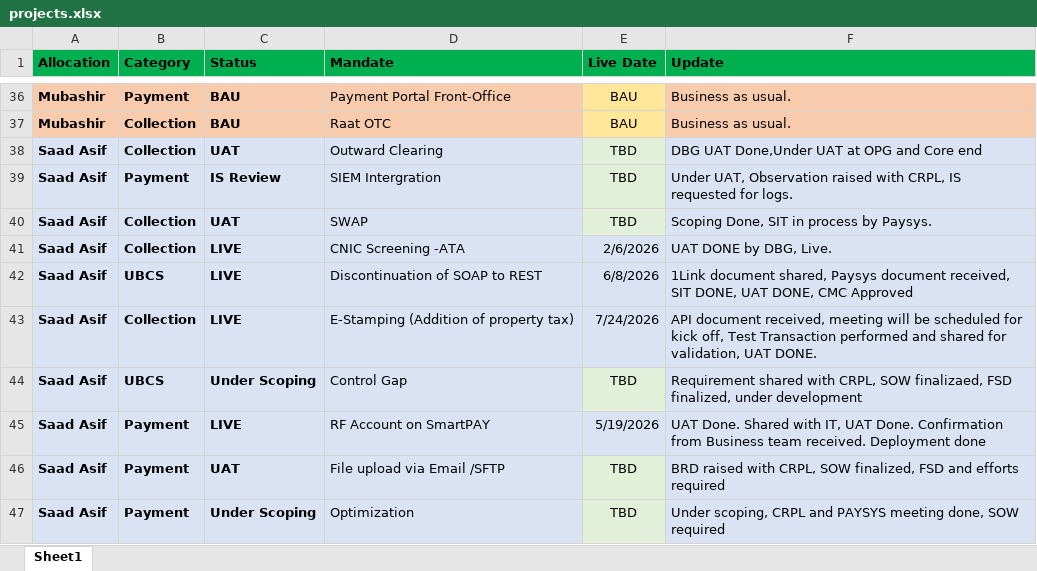
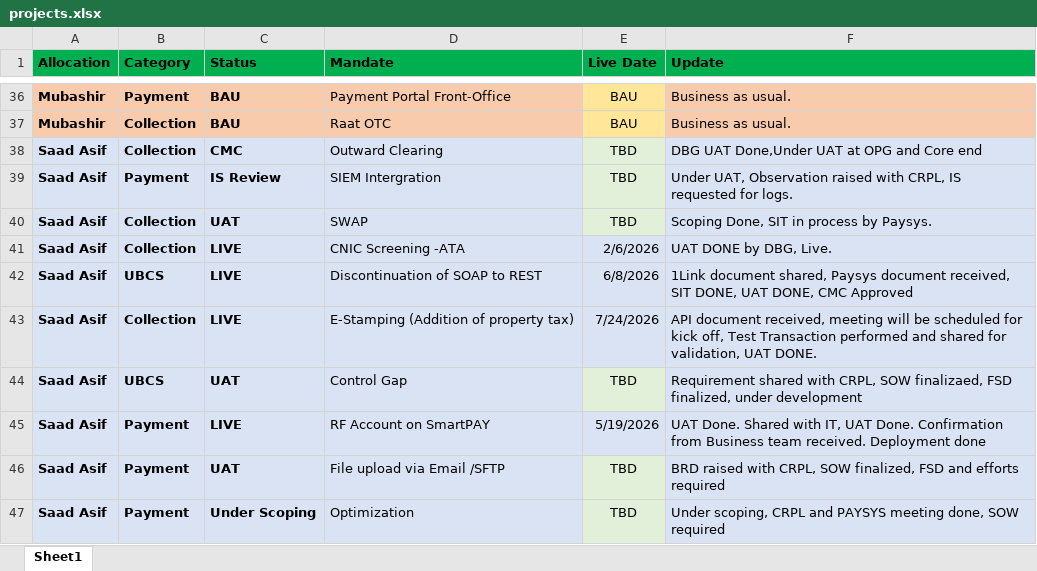
Before and after one commit to saadasif7/SmartPay-Project-Dashboard, an Excel workbook: data/projects.xlsx, sheet Sheet1, drawn as a sheet; only a part is shown, gaps mark what is left out; values as stored, in another font and other column widths than the file's, no borders; table styles not drawn; the diff names each change by its address in the sheet, - before the commit and + after, or states it on an @@ line.

Commit message:
Update dashboard changes

```diff
--- a/data/projects.xlsx (sheet Sheet1)
+++ b/data/projects.xlsx (sheet Sheet1)
-C38 (Status): UAT
+C38 (Status): CMC
-C44 (Status): Under Scoping
+C44 (Status): UAT
```
